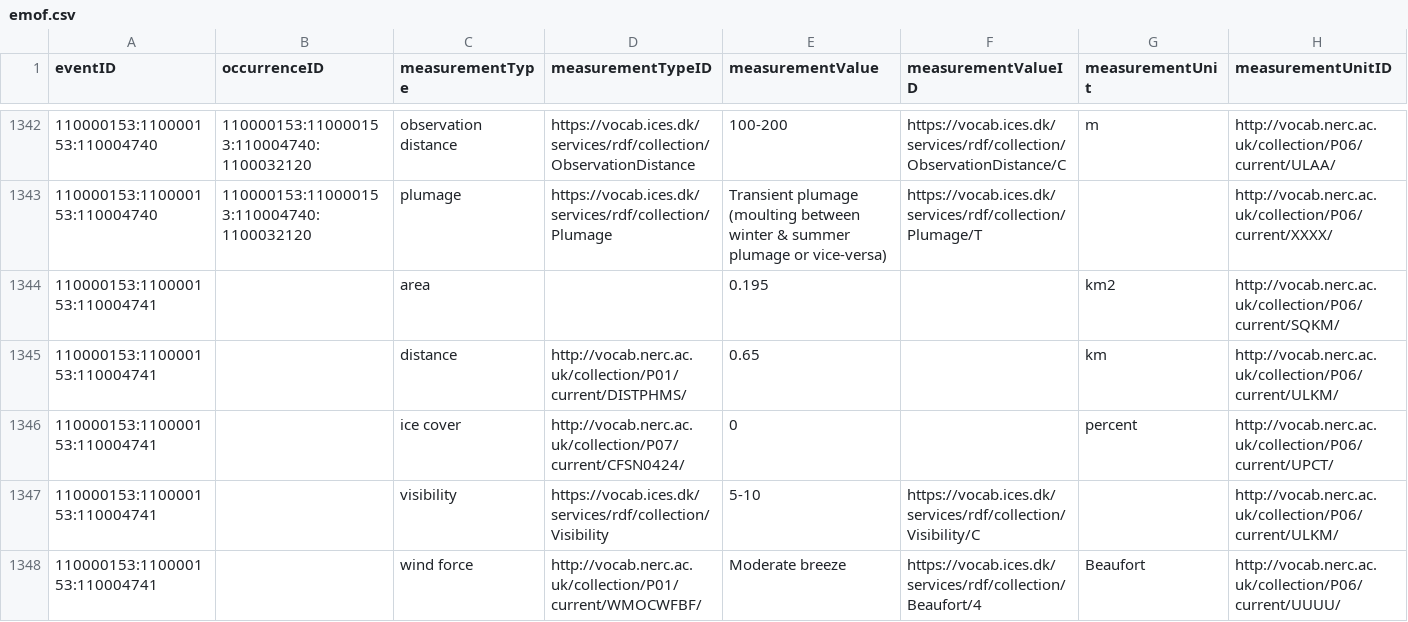
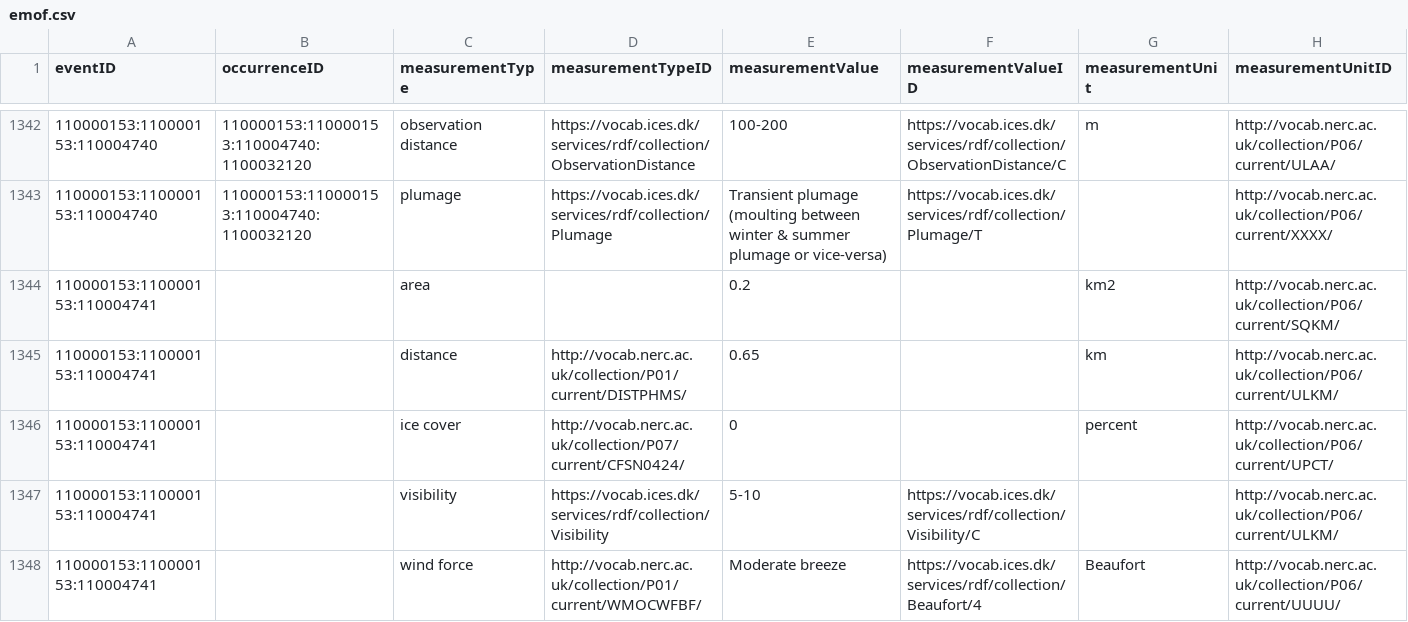
Before and after one commit to EMODnet/esas2obis, a CSV file: data/processed/emof.csv, drawn as a sheet; only a part is shown, gaps mark what is left out; the diff covers the shown part only.

```diff
--- a/data/processed/emof.csv
+++ b/data/processed/emof.csv
@@ -1343,3 +1343,3 @@ eventID,occurrenceID,measurementType,measurementTypeID,measurementValue,measurem
 110000153:110000153:110004740,110000153:110000153:110004740:1100032120,plumage,https://vocab.ices.dk/services/rdf/collection/Plumage,Transient plumage (moulting between winter & summer plumage or vice-versa),https://vocab.ices.dk/services/rdf/collection/Plumage/T,,http://vocab.nerc.ac.uk/collection/P06/current/XXXX/
-110000153:110000153:110004741,,area,,0.195,,km2,http://vocab.nerc.ac.uk/collection/P06/current/SQKM/
+110000153:110000153:110004741,,area,,0.2,,km2,http://vocab.nerc.ac.uk/collection/P06/current/SQKM/
 110000153:110000153:110004741,,distance,http://vocab.nerc.ac.uk/collection/P01/current/DISTPHMS/,0.65,,km,http://vocab.nerc.ac.uk/collection/P06/current/ULKM/
```
Also changed, not shown: 37 edited cells elsewhere in this file, data/processed/event.csv, 1 other file.
